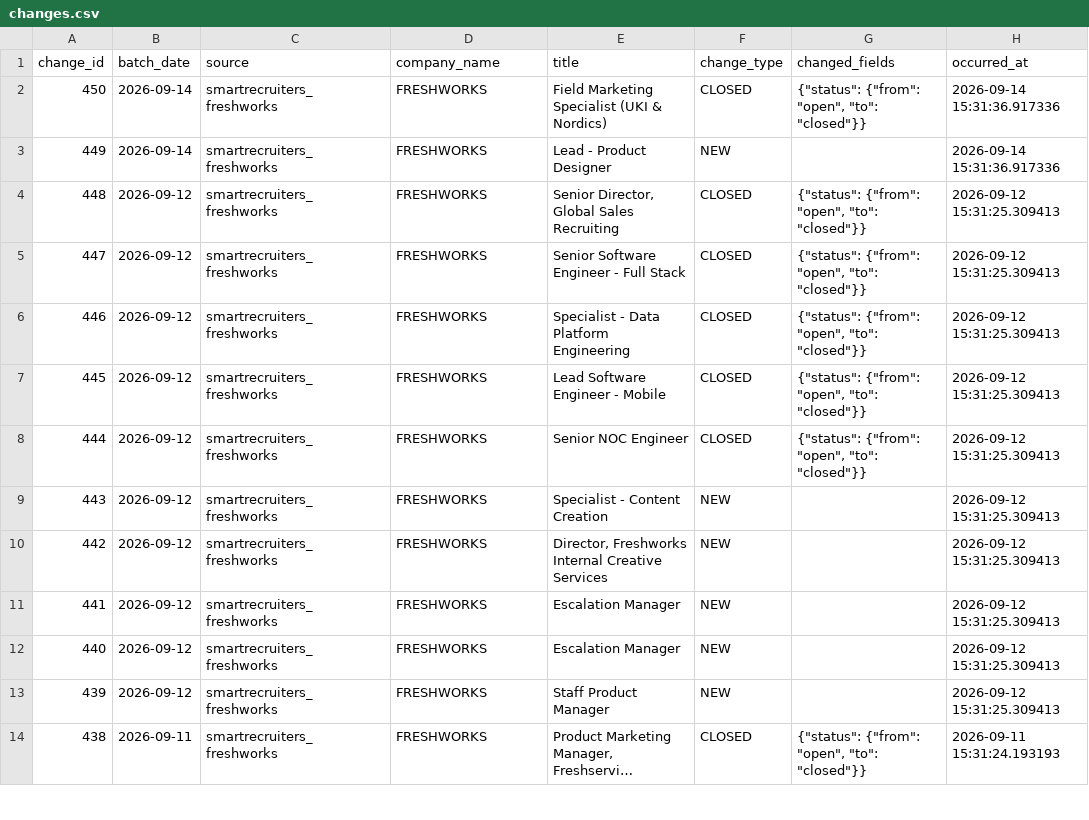
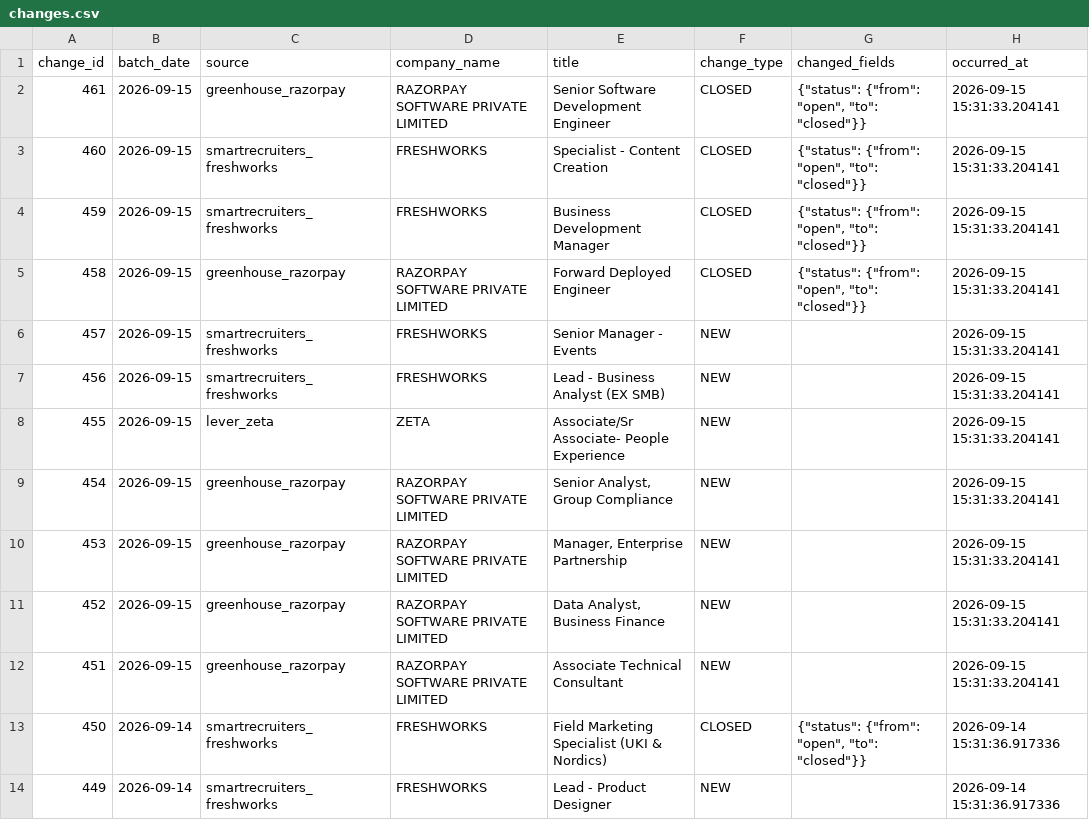
Before and after one commit to itsabhinavism/job-vault-datavault, a CSV file: export/changes.csv, drawn as a sheet; only a part is shown; the shorter side is filled out with more unchanged rows; long unchanged cells end in ….

Commit message:
data: refresh export CSVs 2026-09-15

```diff
--- a/export/changes.csv
+++ b/export/changes.csv
@@ -1,2 +1,13 @@
 change_id,batch_date,source,company_name,title,change_type,changed_fields,occurred_at
+461,2026-09-15,greenhouse_razorpay,RAZORPAY SOFTWARE PRIVATE LIMITED,Senior Software Development Engineer,CLOSED,"{""status"": {""from"": ""open"", ""to"": ""closed""}}",2026-09-15 15:31:33.204141
+460,2026-09-15,smartrecruiters_freshworks,FRESHWORKS,Specialist - Content Creation,CLOSED,"{""status"": {""from"": ""open"", ""to"": ""closed""}}",2026-09-15 15:31:33.204141
+459,2026-09-15,smartrecruiters_freshworks,FRESHWORKS,Business Development Manager,CLOSED,"{""status"": {""from"": ""open"", ""to"": ""closed""}}",2026-09-15 15:31:33.204141
+458,2026-09-15,greenhouse_razorpay,RAZORPAY SOFTWARE PRIVATE LIMITED,Forward Deployed Engineer,CLOSED,"{""status"": {""from"": ""open"", ""to"": ""closed""}}",2026-09-15 15:31:33.204141
+457,2026-09-15,smartrecruiters_freshworks,FRESHWORKS,Senior Manager - Events,NEW,,2026-09-15 15:31:33.204141
+456,2026-09-15,smartrecruiters_freshworks,FRESHWORKS,Lead - Business Analyst (EX SMB),NEW,,2026-09-15 15:31:33.204141
+455,2026-09-15,lever_zeta,ZETA,Associate/Sr Associate- People Experience,NEW,,2026-09-15 15:31:33.204141
+454,2026-09-15,greenhouse_razorpay,RAZORPAY SOFTWARE PRIVATE LIMITED,"Senior Analyst, Group Compliance",NEW,,2026-09-15 15:31:33.204141
+453,2026-09-15,greenhouse_razorpay,RAZORPAY SOFTWARE PRIVATE LIMITED,"Manager, Enterprise Partnership",NEW,,2026-09-15 15:31:33.204141
+452,2026-09-15,greenhouse_razorpay,RAZORPAY SOFTWARE PRIVATE LIMITED,"Data Analyst, Business Finance",NEW,,2026-09-15 15:31:33.204141
+451,2026-09-15,greenhouse_razorpay,RAZORPAY SOFTWARE PRIVATE LIMITED,Associate Technical Consultant ,NEW,,2026-09-15 15:31:33.204141
 450,2026-09-14,smartrecruiters_freshworks,FRESHWORKS,Field Marketing Specialist (UKI & Nordics),CLOSED,"{""status"": {""from"": ""open"", ""to"": ""closed""}}",2026-09-14 15:31:36.917336
```
Also changed, not shown: export/current_jobs.csv, export/job_history.csv, 4 other files.
